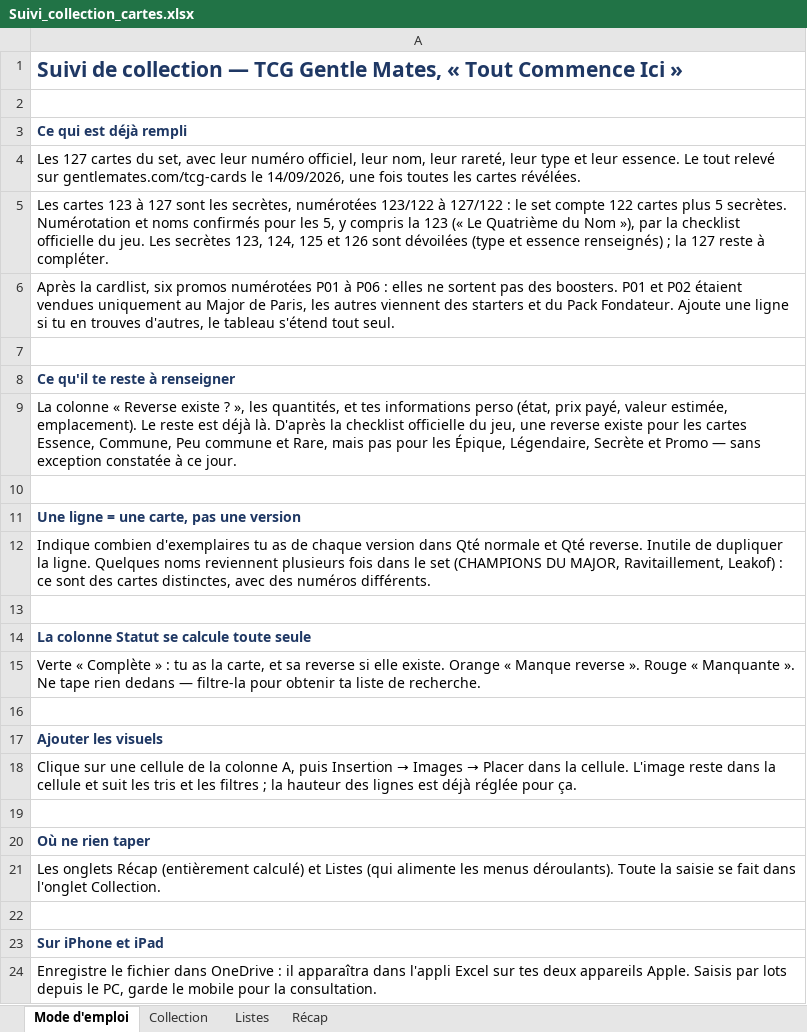
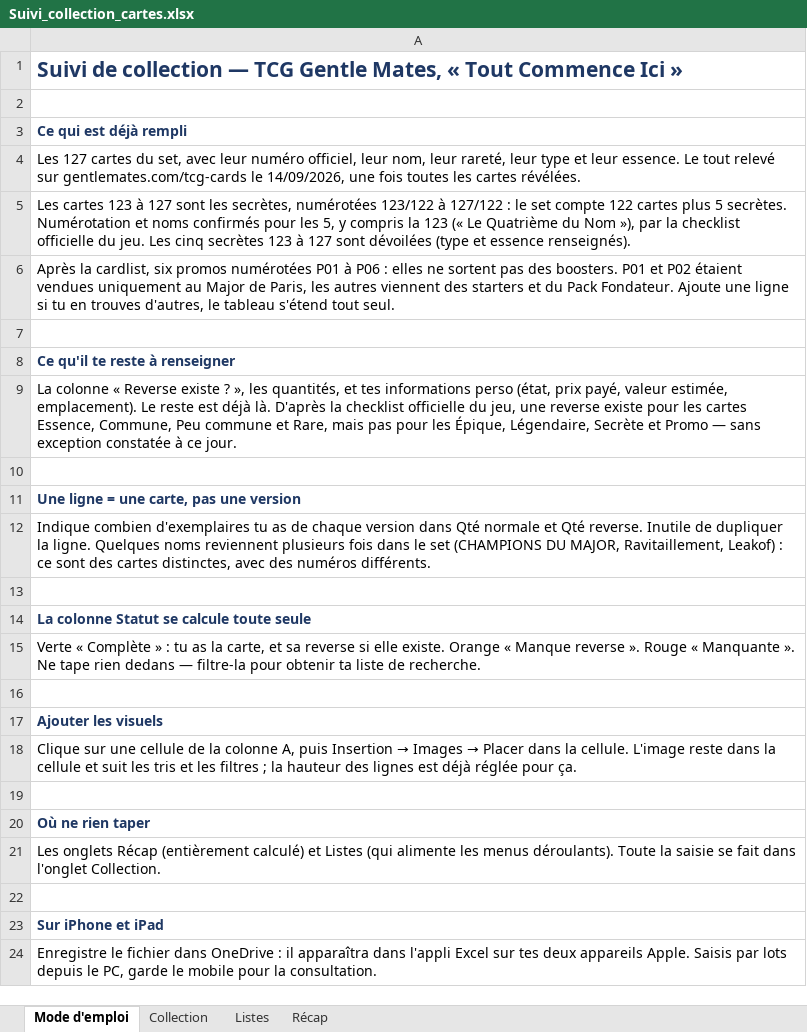
Before and after one commit to Rmartin86580/TCG-M8, an Excel workbook: Suivi_collection_cartes.xlsx, sheet Mode d'emploi, drawn as a sheet; values as stored, in another font and other column widths than the file's, no borders; the diff names each change by its address in the sheet, - before the commit and + after, or states it on an @@ line.

```diff
--- a/Suivi_collection_cartes.xlsx (sheet Mode d'emploi)
+++ b/Suivi_collection_cartes.xlsx (sheet Mode d'emploi)
-A5: …jeu. Les secrètes 123, 124, 125 et 126 sont dévoilées (type et essence renseignés) ; la 127 reste à compléter.
+A5: …jeu. Les cinq secrètes 123 à 127 sont dévoilées (type et essence renseignés).
```
Also changed, not shown: sheet Collection, 6 other files.
